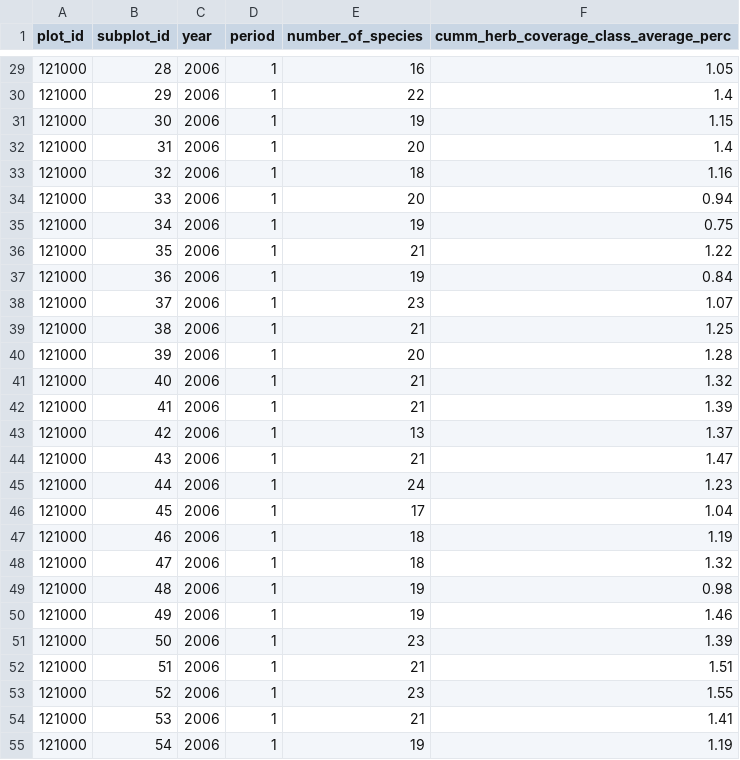
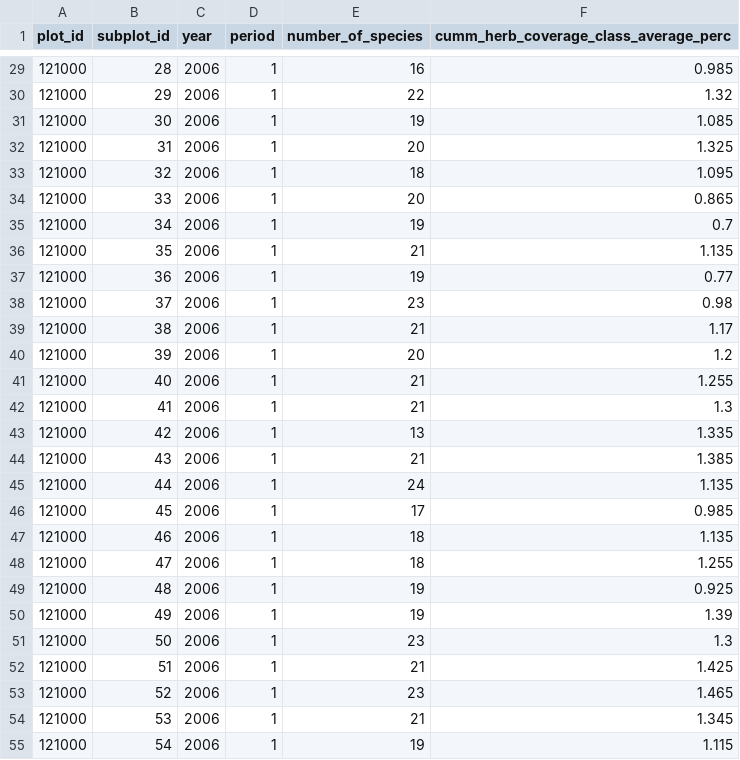
Before and after one commit to inbo/forresdat, a TSV file: data/vegetation_by_subplot.tsv, drawn as a sheet; only a part is shown, gaps mark what is left out; the diff covers the shown part only.

```diff
--- a/data/vegetation_by_subplot.tsv
+++ b/data/vegetation_by_subplot.tsv
@@ -29,27 +29,27 @@ plot_id	subplot_id	year	period	number_of_species	cumm_herb_coverage_class_averag
-121000	28	2006	1	16	1.05
-121000	29	2006	1	22	1.4
-121000	30	2006	1	19	1.15
-121000	31	2006	1	20	1.4
-121000	32	2006	1	18	1.16
-121000	33	2006	1	20	0.94
-121000	34	2006	1	19	0.75
-121000	35	2006	1	21	1.22
-121000	36	2006	1	19	0.84
-121000	37	2006	1	23	1.07
-121000	38	2006	1	21	1.25
-121000	39	2006	1	20	1.28
-121000	40	2006	1	21	1.32
-121000	41	2006	1	21	1.39
-121000	42	2006	1	13	1.37
-121000	43	2006	1	21	1.47
-121000	44	2006	1	24	1.23
-121000	45	2006	1	17	1.04
-121000	46	2006	1	18	1.19
-121000	47	2006	1	18	1.32
-121000	48	2006	1	19	0.98
-121000	49	2006	1	19	1.46
-121000	50	2006	1	23	1.39
-121000	51	2006	1	21	1.51
-121000	52	2006	1	23	1.55
-121000	53	2006	1	21	1.41
-121000	54	2006	1	19	1.19
+121000	28	2006	1	16	0.985
+121000	29	2006	1	22	1.32
+121000	30	2006	1	19	1.085
+121000	31	2006	1	20	1.325
+121000	32	2006	1	18	1.095
+121000	33	2006	1	20	0.865
+121000	34	2006	1	19	0.7
+121000	35	2006	1	21	1.135
+121000	36	2006	1	19	0.77
+121000	37	2006	1	23	0.98
+121000	38	2006	1	21	1.17
+121000	39	2006	1	20	1.2
+121000	40	2006	1	21	1.255
+121000	41	2006	1	21	1.3
+121000	42	2006	1	13	1.335
+121000	43	2006	1	21	1.385
+121000	44	2006	1	24	1.135
+121000	45	2006	1	17	0.985
+121000	46	2006	1	18	1.135
+121000	47	2006	1	18	1.255
+121000	48	2006	1	19	0.925
+121000	49	2006	1	19	1.39
+121000	50	2006	1	23	1.3
+121000	51	2006	1	21	1.425
+121000	52	2006	1	23	1.465
+121000	53	2006	1	21	1.345
+121000	54	2006	1	19	1.115
```
Also changed, not shown: 169 edited cells elsewhere in this file, data/vegetation_by_plot.tsv, data/vegetation_by_plot_species.tsv, 3 other files.
